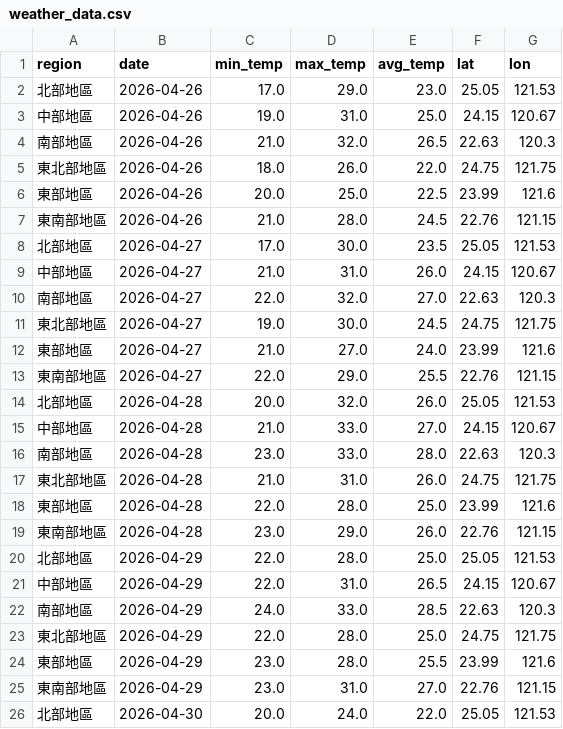
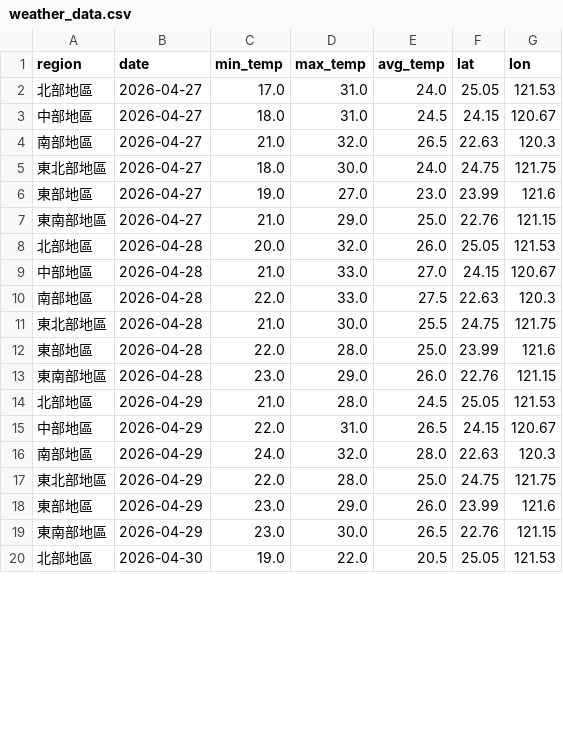
Before and after one commit to coke5151/iot2026-weather-hw2, a CSV file: weather_data.csv, drawn as a sheet; only a part is shown; the diff covers the shown part only.

```diff
--- a/weather_data.csv
+++ b/weather_data.csv
@@ -1,26 +1,20 @@
 region,date,min_temp,max_temp,avg_temp,lat,lon
-北部地區,2026-04-26,17.0,29.0,23.0,25.05,121.53
-中部地區,2026-04-26,19.0,31.0,25.0,24.15,120.67
-南部地區,2026-04-26,21.0,32.0,26.5,22.63,120.3
-東北部地區,2026-04-26,18.0,26.0,22.0,24.75,121.75
-東部地區,2026-04-26,20.0,25.0,22.5,23.99,121.6
-東南部地區,2026-04-26,21.0,28.0,24.5,22.76,121.15
-北部地區,2026-04-27,17.0,30.0,23.5,25.05,121.53
-中部地區,2026-04-27,21.0,31.0,26.0,24.15,120.67
-南部地區,2026-04-27,22.0,32.0,27.0,22.63,120.3
-東北部地區,2026-04-27,19.0,30.0,24.5,24.75,121.75
-東部地區,2026-04-27,21.0,27.0,24.0,23.99,121.6
-東南部地區,2026-04-27,22.0,29.0,25.5,22.76,121.15
+北部地區,2026-04-27,17.0,31.0,24.0,25.05,121.53
+中部地區,2026-04-27,18.0,31.0,24.5,24.15,120.67
+南部地區,2026-04-27,21.0,32.0,26.5,22.63,120.3
+東北部地區,2026-04-27,18.0,30.0,24.0,24.75,121.75
+東部地區,2026-04-27,19.0,27.0,23.0,23.99,121.6
+東南部地區,2026-04-27,21.0,29.0,25.0,22.76,121.15
 北部地區,2026-04-28,20.0,32.0,26.0,25.05,121.53
 中部地區,2026-04-28,21.0,33.0,27.0,24.15,120.67
-南部地區,2026-04-28,23.0,33.0,28.0,22.63,120.3
-東北部地區,2026-04-28,21.0,31.0,26.0,24.75,121.75
+南部地區,2026-04-28,22.0,33.0,27.5,22.63,120.3
+東北部地區,2026-04-28,21.0,30.0,25.5,24.75,121.75
 東部地區,2026-04-28,22.0,28.0,25.0,23.99,121.6
 東南部地區,2026-04-28,23.0,29.0,26.0,22.76,121.15
-北部地區,2026-04-29,22.0,28.0,25.0,25.05,121.53
+北部地區,2026-04-29,21.0,28.0,24.5,25.05,121.53
 中部地區,2026-04-29,22.0,31.0,26.5,24.15,120.67
-南部地區,2026-04-29,24.0,33.0,28.5,22.63,120.3
+南部地區,2026-04-29,24.0,32.0,28.0,22.63,120.3
 東北部地區,2026-04-29,22.0,28.0,25.0,24.75,121.75
-東部地區,2026-04-29,23.0,28.0,25.5,23.99,121.6
-東南部地區,2026-04-29,23.0,31.0,27.0,22.76,121.15
-北部地區,2026-04-30,20.0,24.0,22.0,25.05,121.53
+東部地區,2026-04-29,23.0,29.0,26.0,23.99,121.6
+東南部地區,2026-04-29,23.0,30.0,26.5,22.76,121.15
+北部地區,2026-04-30,19.0,22.0,20.5,25.05,121.53
```
Also changed, not shown: 6 added rows and 29 edited cells elsewhere in this file, 1 other file.
